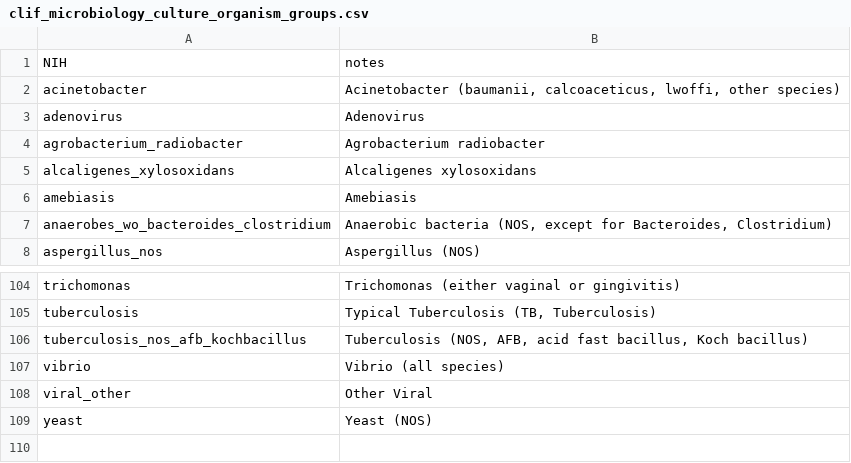
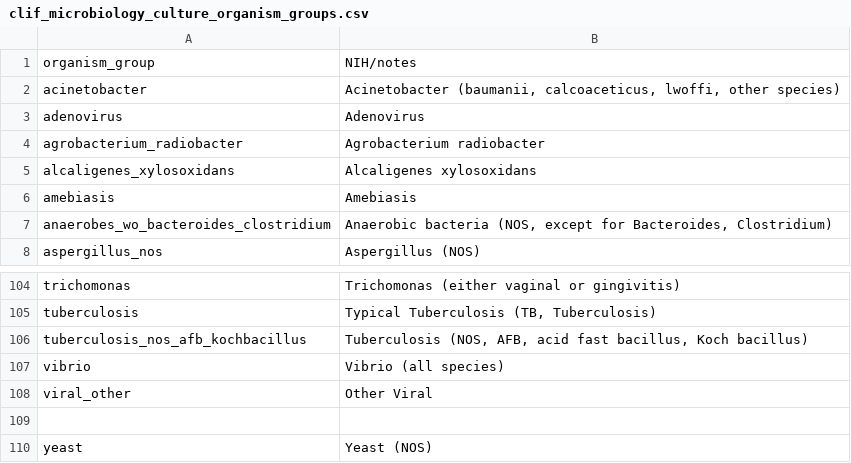
Before and after one commit to Common-Longitudinal-ICU-data-Format/CLIF, a CSV file: mCIDE/microbiology_culture/clif_microbiology_culture_organism_groups.csv, drawn as a sheet; only a part is shown, gaps mark what is left out.

Commit message:
doc: cleaner version

```diff
--- a/mCIDE/microbiology_culture/clif_microbiology_culture_organism_groups.csv
+++ b/mCIDE/microbiology_culture/clif_microbiology_culture_organism_groups.csv
@@ -1,2 +1,2 @@
-NIH ,notes
+organism_group,NIH/notes
 acinetobacter,"Acinetobacter (baumanii, calcoaceticus, lwoffi, other species)"
@@ -108,2 +108,3 @@ vibrio,Vibrio (all species)
 viral_other ,Other Viral
+
 yeast ,Yeast (NOS)
```
